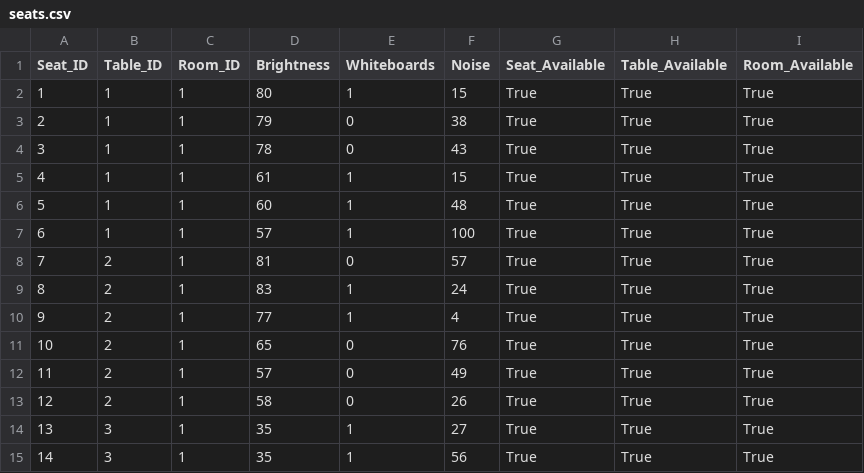
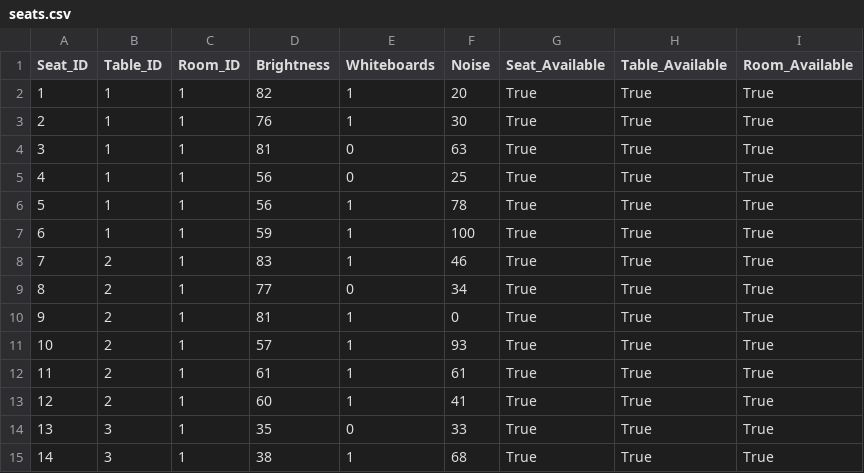
Before and after one commit to jeffreyjiawendeng/Seating-Optimization, a CSV file: data/seats.csv, drawn as a sheet; only a part is shown; the diff covers the shown part only.

Commit message:
Create Students Dataset
Create Dataset for Students.

```diff
--- a/data/seats.csv
+++ b/data/seats.csv
@@ -1,15 +1,15 @@
 Seat_ID,Table_ID,Room_ID,Brightness,Whiteboards,Noise,Seat_Available,Table_Available,Room_Available
-1,1,1,80,1,15,True,True,True
-2,1,1,79,0,38,True,True,True
-3,1,1,78,0,43,True,True,True
-4,1,1,61,1,15,True,True,True
-5,1,1,60,1,48,True,True,True
-6,1,1,57,1,100,True,True,True
-7,2,1,81,0,57,True,True,True
-8,2,1,83,1,24,True,True,True
-9,2,1,77,1,4,True,True,True
-10,2,1,65,0,76,True,True,True
-11,2,1,57,0,49,True,True,True
-12,2,1,58,0,26,True,True,True
-13,3,1,35,1,27,True,True,True
-14,3,1,35,1,56,True,True,True
+1,1,1,82,1,20,True,True,True
+2,1,1,76,1,30,True,True,True
+3,1,1,81,0,63,True,True,True
+4,1,1,56,0,25,True,True,True
+5,1,1,56,1,78,True,True,True
+6,1,1,59,1,100,True,True,True
+7,2,1,83,1,46,True,True,True
+8,2,1,77,0,34,True,True,True
+9,2,1,81,1,0,True,True,True
+10,2,1,57,1,93,True,True,True
+11,2,1,61,1,61,True,True,True
+12,2,1,60,1,41,True,True,True
+13,3,1,35,0,33,True,True,True
+14,3,1,38,1,68,True,True,True
```
Also changed, not shown: 130 edited cells elsewhere in this file, 2 other files.
